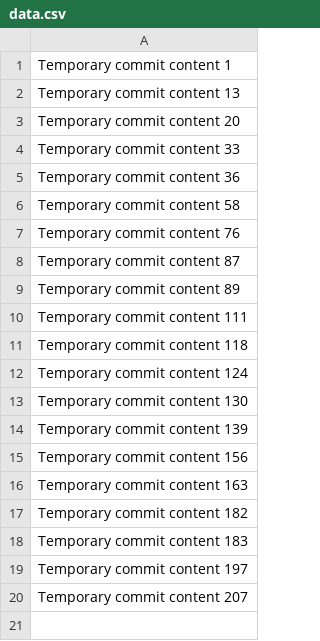
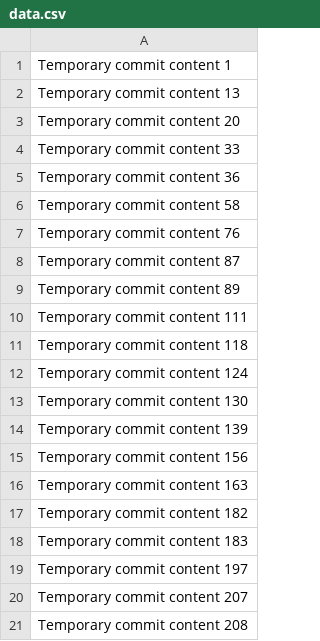
Before and after one commit to XVILLEFC/xvill, a CSV file: data.csv, drawn as a sheet.

```diff
--- a/data.csv
+++ b/data.csv
@@ -20 +20,2 @@ Temporary commit content 197
 Temporary commit content 207
+Temporary commit content 208
```
